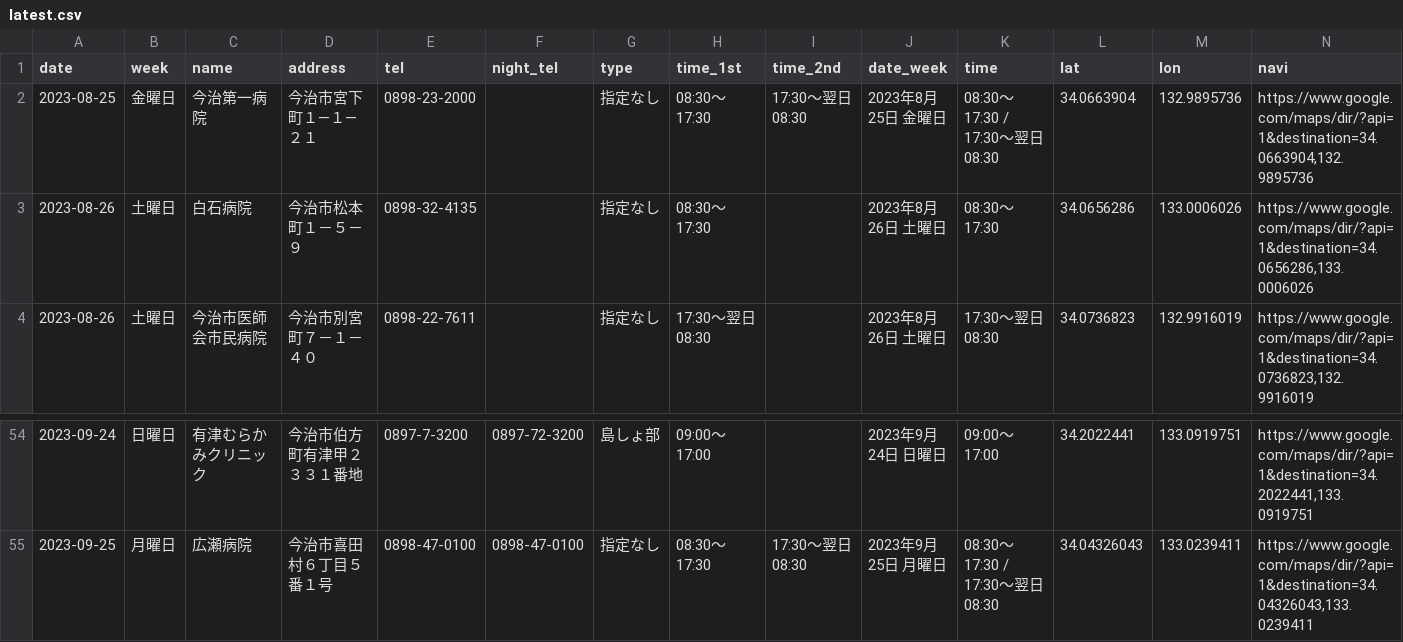
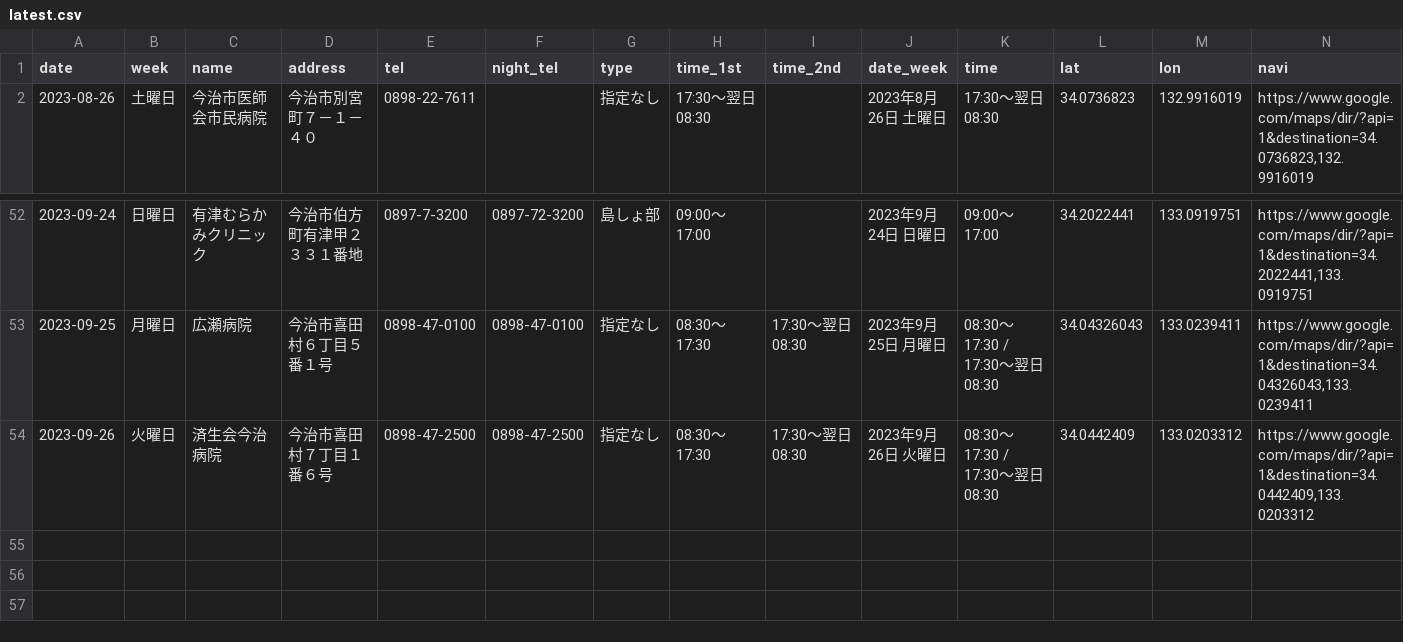
Before and after one commit to HB-empitsu/99-imabari-bot, a CSV file: latest.csv, drawn as a sheet; only a part is shown, gaps mark what is left out; removed rows and columns are numbered as before the commit, all else as after; the diff names each change by its address in the sheet, - before the commit and + after, or states it on an @@ line.

```diff
--- a/latest.csv
+++ b/latest.csv
-row 2: 2023-08-25 | 金曜日 | 今治第一病院 | 今治市宮下町１―１―２１ | 0898-23-2000 |  | 指定なし | 08:30～17:30 | 17:30～翌日08:30 | 2023年8月25日 金曜日 | 08:30～17:30 / 17:30～翌日08:30 | 34.0663904 | 132.9895736 | https://www.google.com/maps/dir/?api=1&destination=34.0663904,132.9895736
-row 3: 2023-08-26 | 土曜日 | 白石病院 | 今治市松本町１－５－９ | 0898-32-4135 |  | 指定なし | 08:30～17:30 |  | 2023年8月26日 土曜日 | 08:30～17:30 | 34.0656286 | 133.0006026 | https://www.google.com/maps/dir/?api=1&destination=34.0656286,133.0006026
+row 54: 2023-09-26 | 火曜日 | 済生会今治病院 | 今治市喜田村７丁目１番６号 | 0898-47-2500 | 0898-47-2500 | 指定なし | 08:30～17:30 | 17:30～翌日08:30 | 2023年9月26日 火曜日 | 08:30～17:30 / 17:30～翌日08:30 | 34.0442409 | 133.0203312 | https://www.google.com/maps/dir/?api=1&destination=34.0442409,133.0203312
```
